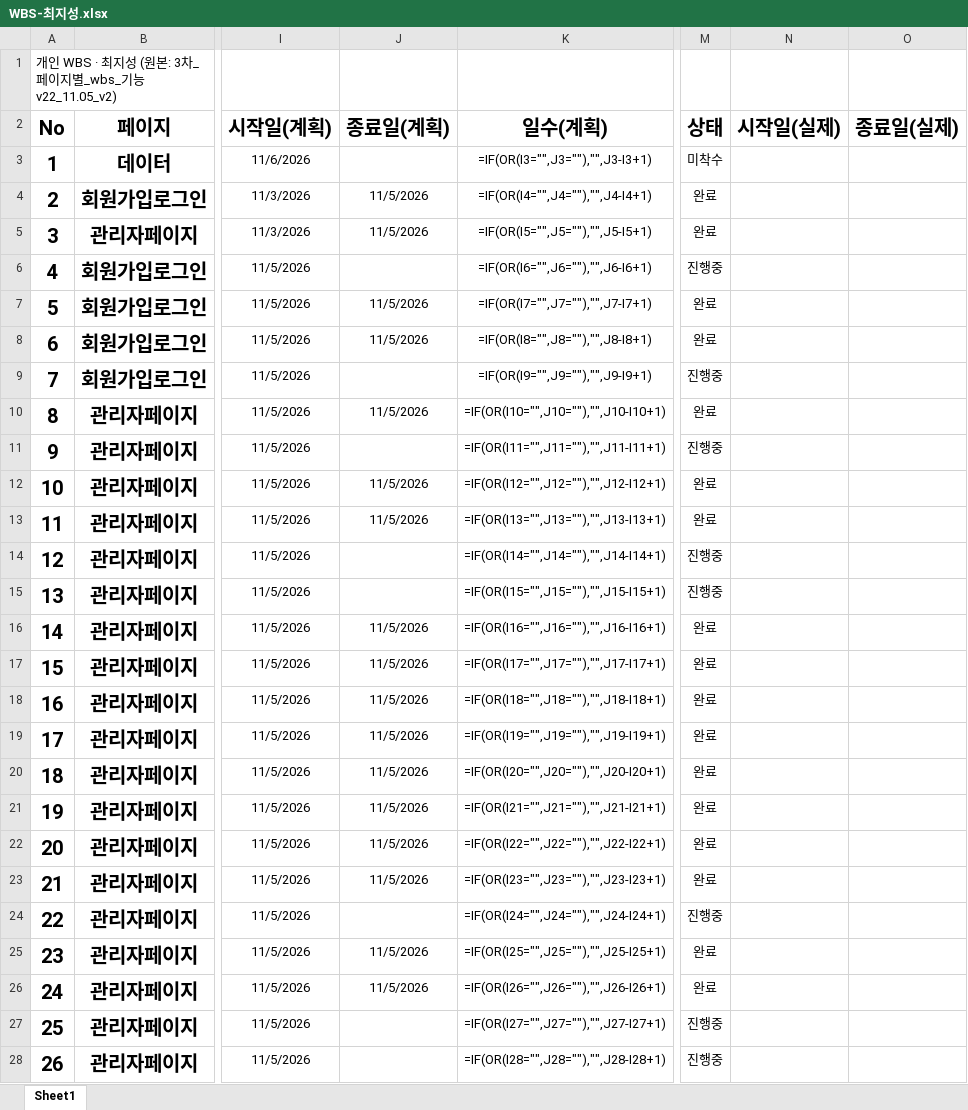
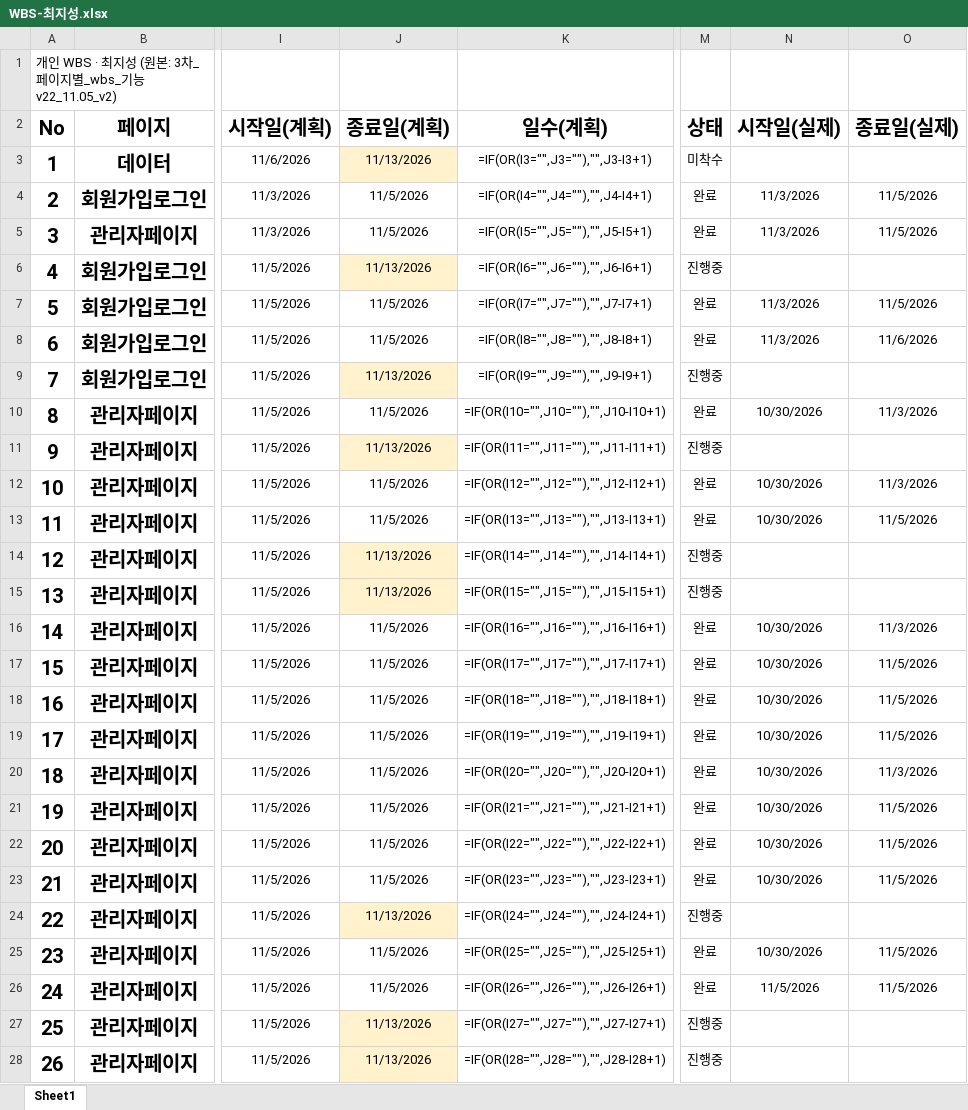
Before and after one commit to human-fullstack-projects/smart-traveler, an Excel workbook: docs/WBS/WBS-최지성.xlsx, sheet Sheet1, drawn as a sheet; only a part is shown, gaps mark what is left out; values as stored, in another font and other column widths than the file's, no borders; formulas without a stored value are shown as written; conditional formats not drawn; the diff covers the shown part only; the diff names each change by its address in the sheet, - before the commit and + after, or states it on an @@ line.

```diff
--- a/docs/WBS/WBS-최지성.xlsx (sheet Sheet1)
+++ b/docs/WBS/WBS-최지성.xlsx (sheet Sheet1)
-J3 (종료일(계획)): (empty)
+J3 (종료일(계획)): 11/13/2026
-J3 fill: none
+J3 fill: #FFF2CC
-N4:N5 (시작일(실제)): (empty)
+N4:N5 (시작일(실제)): 11/3/2026
-O4:O5 (종료일(실제)): (empty)
+O4:O5 (종료일(실제)): 11/5/2026
-J6 (종료일(계획)): (empty)
+J6 (종료일(계획)): 11/13/2026
-J6 fill: none
+J6 fill: #FFF2CC
-N7:N8 (시작일(실제)): (empty)
+N7:N8 (시작일(실제)): 11/3/2026
-O7 (종료일(실제)): (empty)
+O7 (종료일(실제)): 11/5/2026
-O8 (종료일(실제)): (empty)
+O8 (종료일(실제)): 11/6/2026
-J9 (종료일(계획)): (empty)
+J9 (종료일(계획)): 11/13/2026
-J9 fill: none
+J9 fill: #FFF2CC
-N10 (시작일(실제)): (empty)
+N10 (시작일(실제)): 10/30/2026
-O10 (종료일(실제)): (empty)
+O10 (종료일(실제)): 11/3/2026
-J11 (종료일(계획)): (empty)
+J11 (종료일(계획)): 11/13/2026
-J11 fill: none
+J11 fill: #FFF2CC
-N12:N13 (시작일(실제)): (empty)
+N12:N13 (시작일(실제)): 10/30/2026
-O12 (종료일(실제)): (empty)
+O12 (종료일(실제)): 11/3/2026
-O13 (종료일(실제)): (empty)
+O13 (종료일(실제)): 11/5/2026
-J14:J15 (종료일(계획)): (empty)
+J14:J15 (종료일(계획)): 11/13/2026
-J14:J15 fill: none
+J14:J15 fill: #FFF2CC
-N16:N23 (시작일(실제)): (empty)
+N16:N23 (시작일(실제)): 10/30/2026
-O16 (종료일(실제)): (empty)
+O16 (종료일(실제)): 11/3/2026
-O17:O19 (종료일(실제)): (empty)
+O17:O19 (종료일(실제)): 11/5/2026
-O20 (종료일(실제)): (empty)
+O20 (종료일(실제)): 11/3/2026
-O21:O23 (종료일(실제)): (empty)
+O21:O23 (종료일(실제)): 11/5/2026
-J24 (종료일(계획)): (empty)
+J24 (종료일(계획)): 11/13/2026
-J24 fill: none
+J24 fill: #FFF2CC
-N25 (시작일(실제)): (empty)
+N25 (시작일(실제)): 10/30/2026
-O25:O26 (종료일(실제)): (empty)
+O25:O26 (종료일(실제)): 11/5/2026
-N26 (시작일(실제)): (empty)
+N26 (시작일(실제)): 11/5/2026
-J27:J28 (종료일(계획)): (empty)
+J27:J28 (종료일(계획)): 11/13/2026
-J27:J28 fill: none
+J27:J28 fill: #FFF2CC
```
Also changed, not shown: 3 edited cells and cell formats elsewhere in this sheet.
